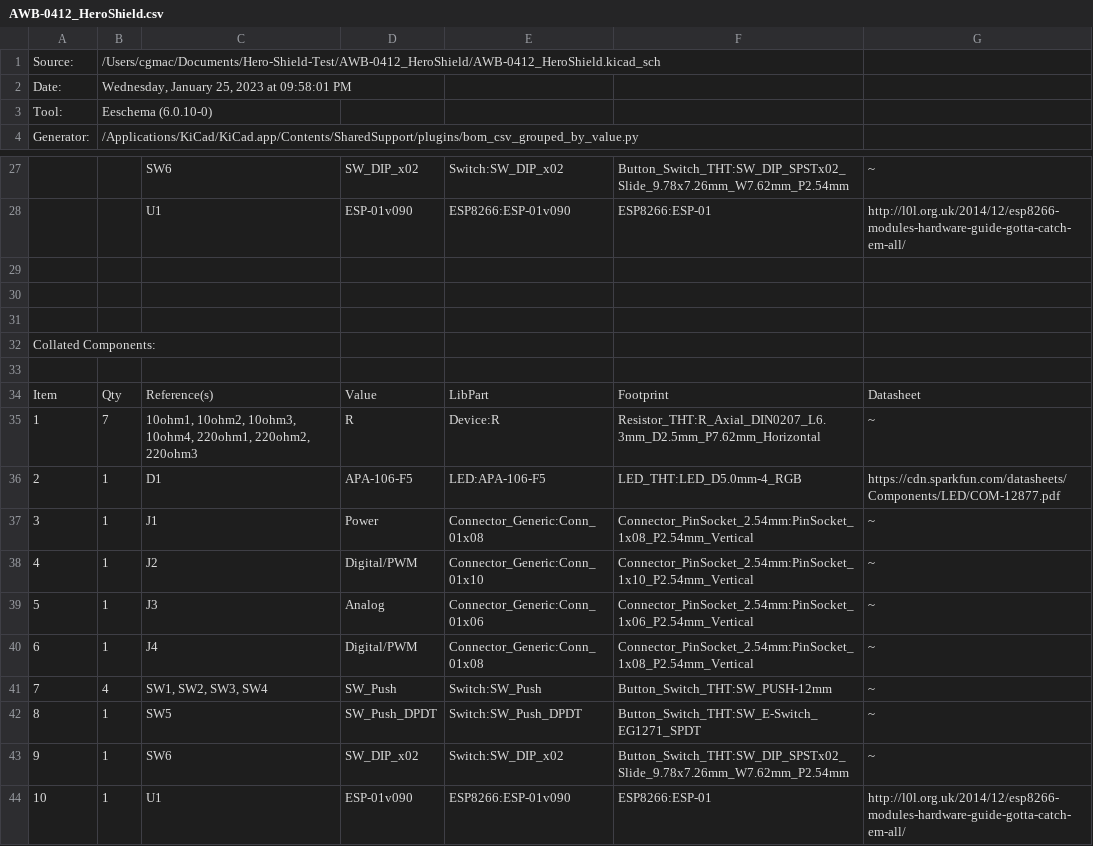
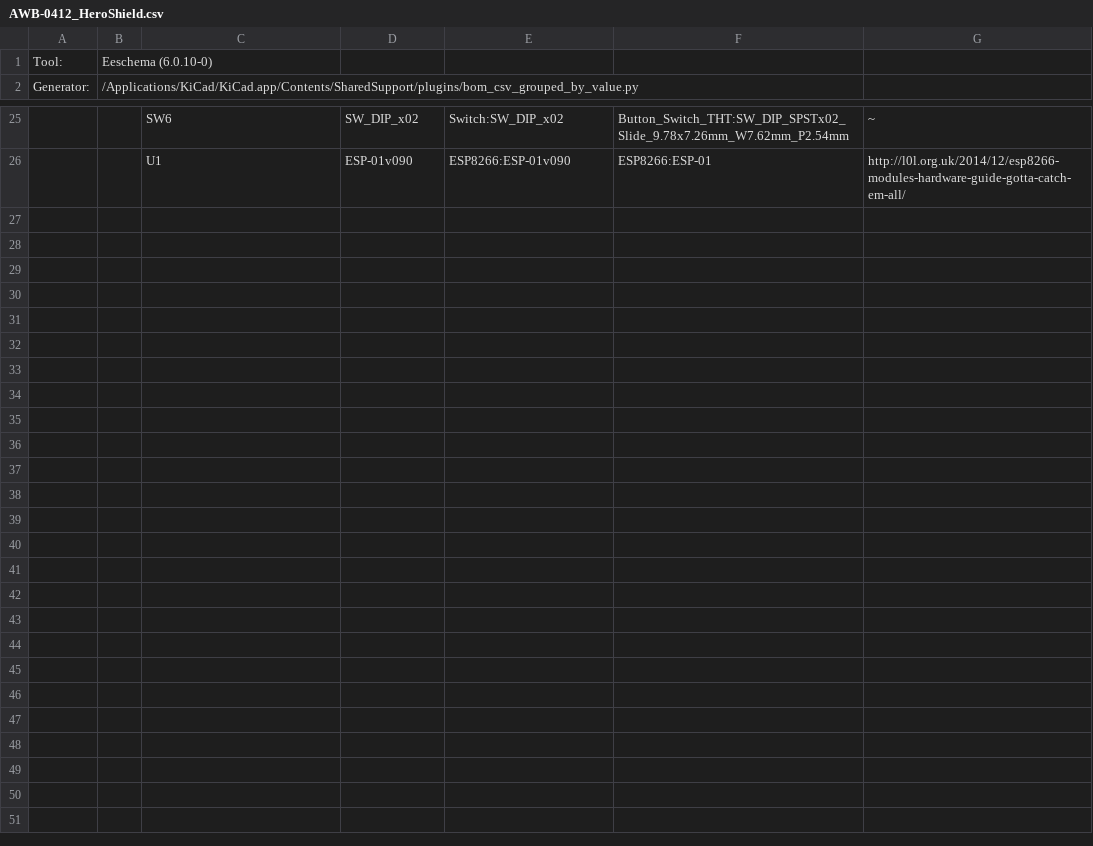
Before and after one commit to 87designer/arduino_wifi_button, a CSV file: PCB Design Files/AWB-0412_HeroShield.csv, drawn as a sheet; only a part is shown, gaps mark what is left out.

Commit message:
Update to Component List

```diff
--- a/PCB Design Files/AWB-0412_HeroShield.csv
+++ b/PCB Design Files/AWB-0412_HeroShield.csv
@@ -1,3 +1 @@
-"Source:","/Users/cgmac/Documents/Hero-Shield-Test/AWB-0412_HeroShield/AWB-0412_HeroShield.kicad_sch"
-"Date:","Wednesday, January 25, 2023 at 09:58:01 PM"
 "Tool:","Eeschema (6.0.10-0)"
@@ -28,17 +26 @@
 "","","U1","ESP-01v090","ESP8266:ESP-01v090","ESP8266:ESP-01","http://l0l.org.uk/2014/12/esp8266-modules-hardware-guide-gotta-catch-em-all/"
-
-
-
-"Collated Components:"
-
-"Item","Qty","Reference(s)","Value","LibPart","Footprint","Datasheet"
-"1","7","10ohm1, 10ohm2, 10ohm3, 10ohm4, 220ohm1, 220ohm2, 220ohm3","R","Device:R","Resistor_THT:R_Axial_DIN0207_L6.3mm_D2.5mm_P7.62mm_Horizontal","~"
-"2","1","D1","APA-106-F5","LED:APA-106-F5","LED_THT:LED_D5.0mm-4_RGB","https://cdn.sparkfun.com/datasheets/Components/LED/COM-12877.pdf"
-"3","1","J1","Power","Connector_Generic:Conn_01x08","Connector_PinSocket_2.54mm:PinSocket_1x08_P2.54mm_Vertical","~"
-"4","1","J2","Digital/PWM","Connector_Generic:Conn_01x10","Connector_PinSocket_2.54mm:PinSocket_1x10_P2.54mm_Vertical","~"
-"5","1","J3","Analog","Connector_Generic:Conn_01x06","Connector_PinSocket_2.54mm:PinSocket_1x06_P2.54mm_Vertical","~"
-"6","1","J4","Digital/PWM","Connector_Generic:Conn_01x08","Connector_PinSocket_2.54mm:PinSocket_1x08_P2.54mm_Vertical","~"
-"7","4","SW1, SW2, SW3, SW4","SW_Push","Switch:SW_Push","Button_Switch_THT:SW_PUSH-12mm","~"
-"8","1","SW5","SW_Push_DPDT","Switch:SW_Push_DPDT","Button_Switch_THT:SW_E-Switch_EG1271_SPDT","~"
-"9","1","SW6","SW_DIP_x02","Switch:SW_DIP_x02","Button_Switch_THT:SW_DIP_SPSTx02_Slide_9.78x7.26mm_W7.62mm_P2.54mm","~"
-"10","1","U1","ESP-01v090","ESP8266:ESP-01v090","ESP8266:ESP-01","http://l0l.org.uk/2014/12/esp8266-modules-hardware-guide-gotta-catch-em-all/"
```
